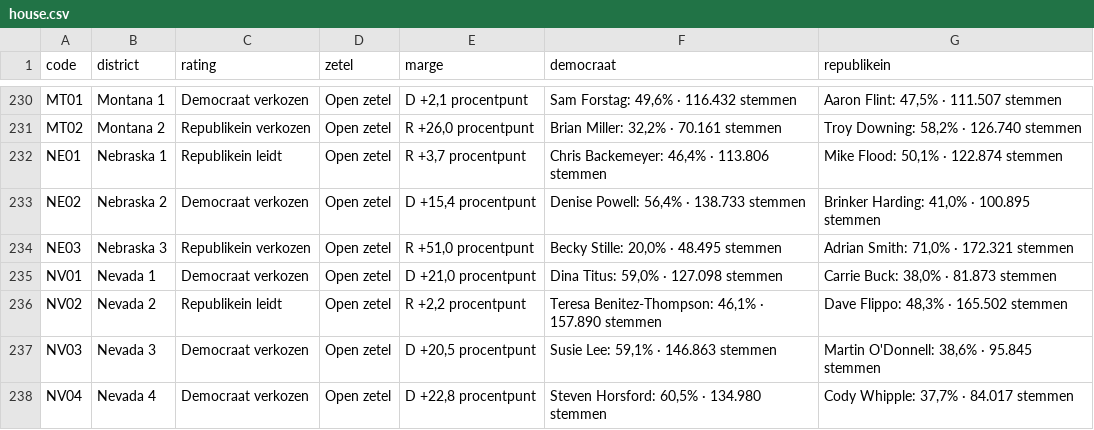
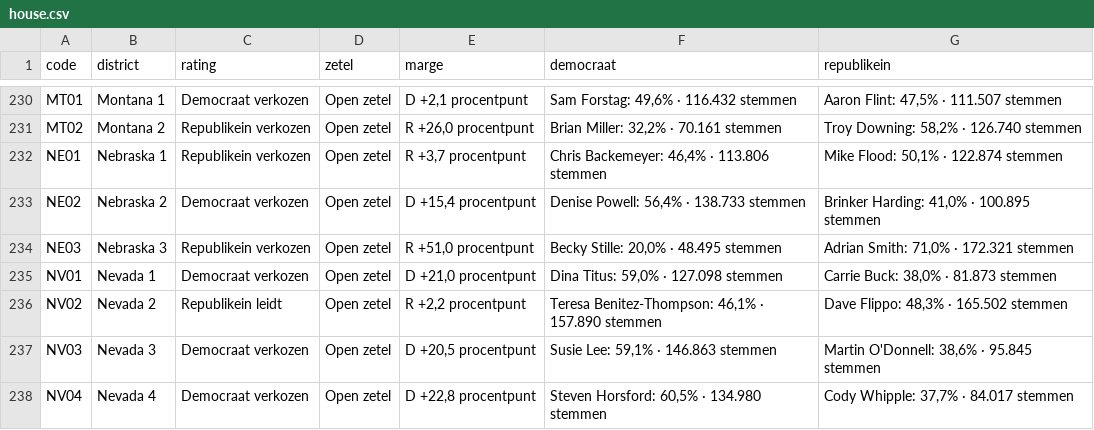
Before and after one commit to bartdeneveds-blip/Repository-name-us-midterms-2026, a CSV file: data/house.csv, drawn as a sheet; only a part is shown, gaps mark what is left out.

```diff
--- a/data/house.csv
+++ b/data/house.csv
@@ -231,3 +231,3 @@ MT01,Montana 1,Democraat verkozen,Open zetel,"D +2,1 procentpunt","Sam Forstag:
 MT02,Montana 2,Republikein verkozen,Open zetel,"R +26,0 procentpunt","Brian Miller: 32,2% · 70.161 stemmen","Troy Downing: 58,2% · 126.740 stemmen"
-NE01,Nebraska 1,Republikein leidt,Open zetel,"R +3,7 procentpunt","Chris Backemeyer: 46,4% · 113.806 stemmen","Mike Flood: 50,1% · 122.874 stemmen"
+NE01,Nebraska 1,Republikein verkozen,Open zetel,"R +3,7 procentpunt","Chris Backemeyer: 46,4% · 113.806 stemmen","Mike Flood: 50,1% · 122.874 stemmen"
 NE02,Nebraska 2,Democraat verkozen,Open zetel,"D +15,4 procentpunt","Denise Powell: 56,4% · 138.733 stemmen","Brinker Harding: 41,0% · 100.895 stemmen"
```
Also changed, not shown: 1 other file.
